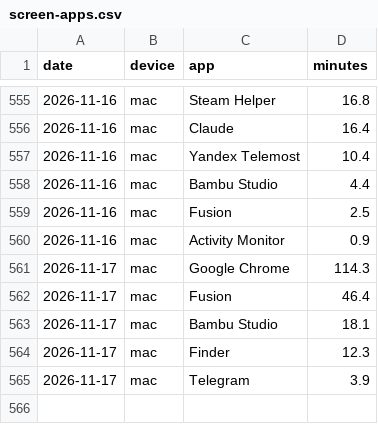
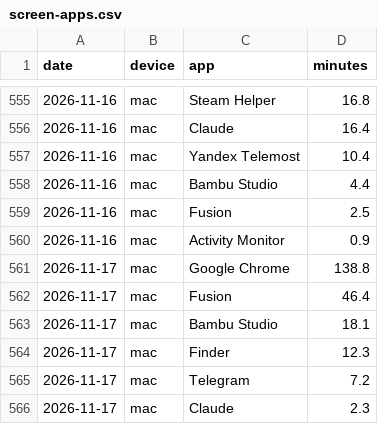
Before and after one commit to recr0ns/sphere-data, a CSV file: csv/screen-apps.csv, drawn as a sheet; only a part is shown, gaps mark what is left out.

```diff
--- a/csv/screen-apps.csv
+++ b/csv/screen-apps.csv
@@ -560,3 +560,3 @@ date,device,app,minutes
 2026-11-16,mac,Activity Monitor,0.9
-2026-11-17,mac,Google Chrome,114.3
+2026-11-17,mac,Google Chrome,138.8
 2026-11-17,mac,Fusion,46.4
@@ -564,2 +564,3 @@ date,device,app,minutes
 2026-11-17,mac,Finder,12.3
-2026-11-17,mac,Telegram,3.9
+2026-11-17,mac,Telegram,7.2
+2026-11-17,mac,Claude,2.3
```
Also changed, not shown: csv/activity.csv, csv/screen-domains.csv.
